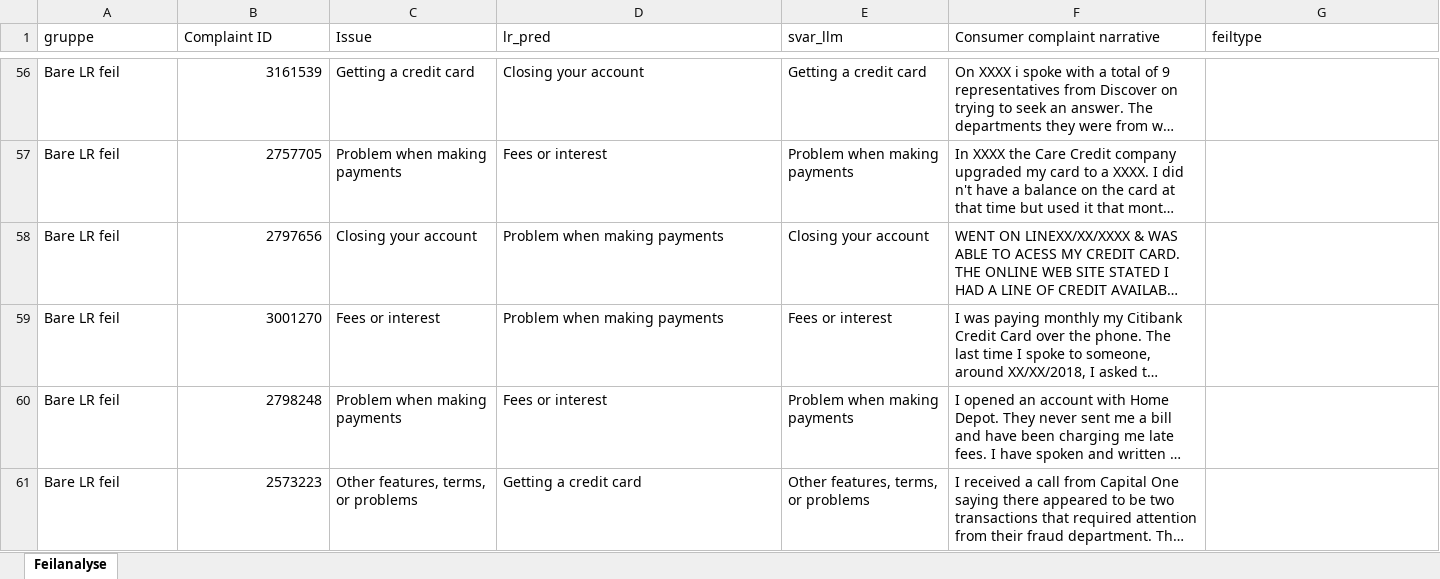
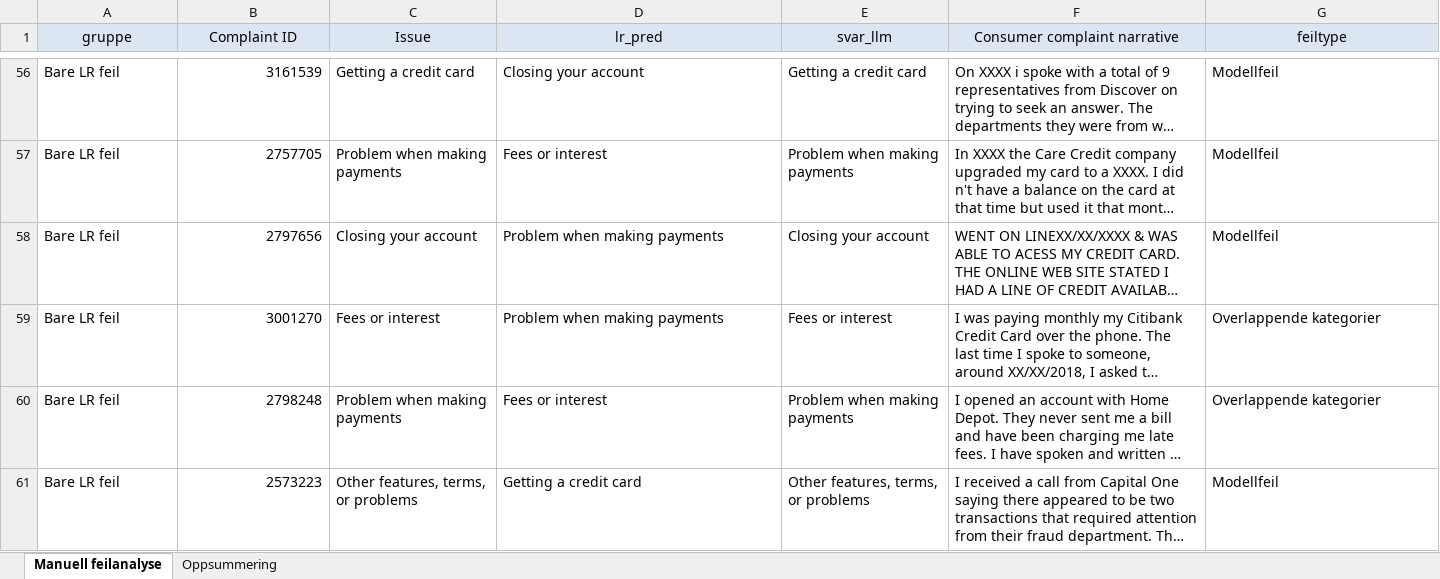
Before and after one commit to majaespeset-lgtm/Semesteroppgave-BBAN4040, an Excel workbook: manuell_feilanalyse.xlsx, sheet Manuell feilanalyse, drawn as a sheet; only a part is shown, gaps mark what is left out; long unchanged cells end in …; values as stored, in another font and other column widths than the file's, no borders; the diff covers the shown part only; the diff names each change by its address in the sheet, - before the commit and + after, or states it on an @@ line.

```diff
--- a/manuell_feilanalyse.xlsx (sheet Manuell feilanalyse)
+++ b/manuell_feilanalyse.xlsx (sheet Manuell feilanalyse)
-sheet tab: Feilanalyse
+sheet tab: Manuell feilanalyse
+sheet tab: Oppsummering
@@ A1:G1 fill: none → #DCE6F2, alignment: left → center @@
-G56:G58 (feiltype): (empty)
+G56:G58 (feiltype): Modellfeil
-G59:G60 (feiltype): (empty)
+G59:G60 (feiltype): Overlappende kategorier
-G61 (feiltype): (empty)
+G61 (feiltype): Modellfeil
```
Also changed, not shown: 54 edited cells elsewhere in this sheet, charts or pictures, 1 other file.
